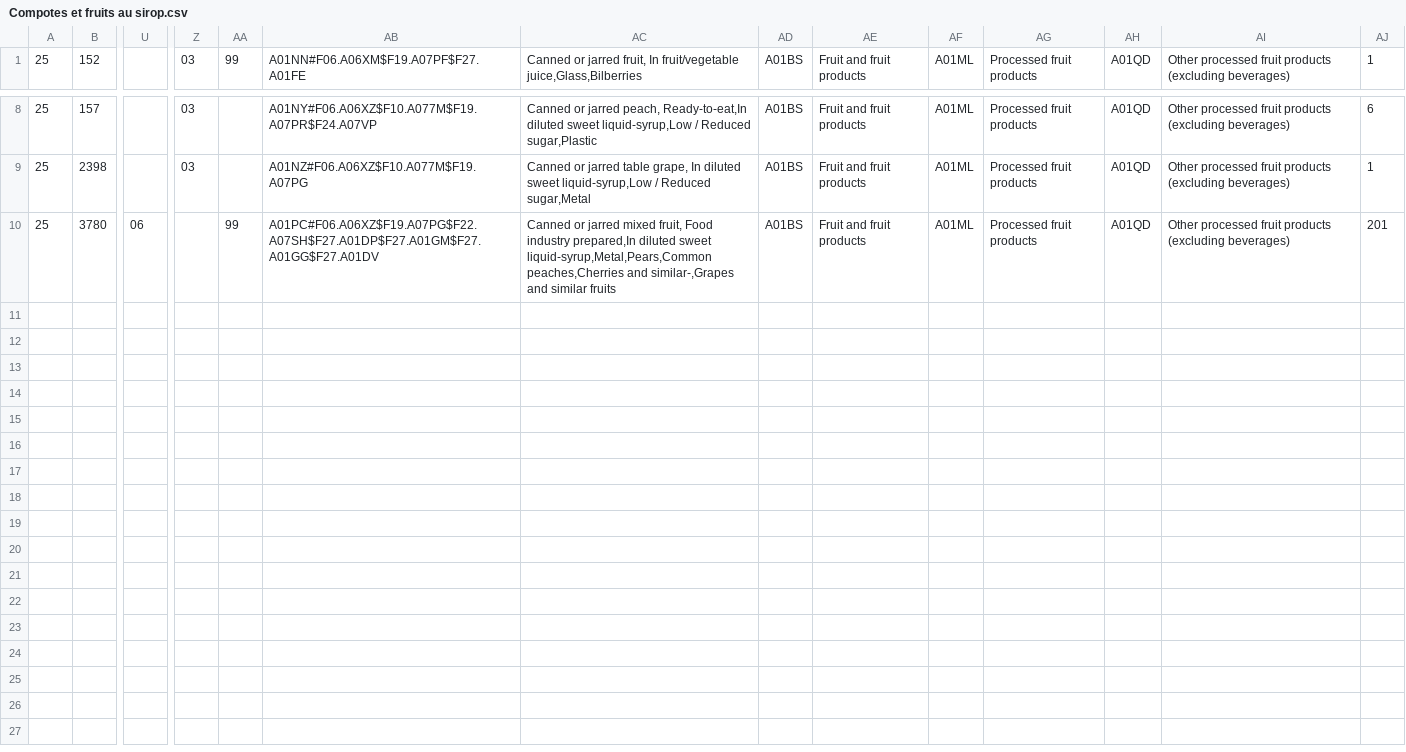
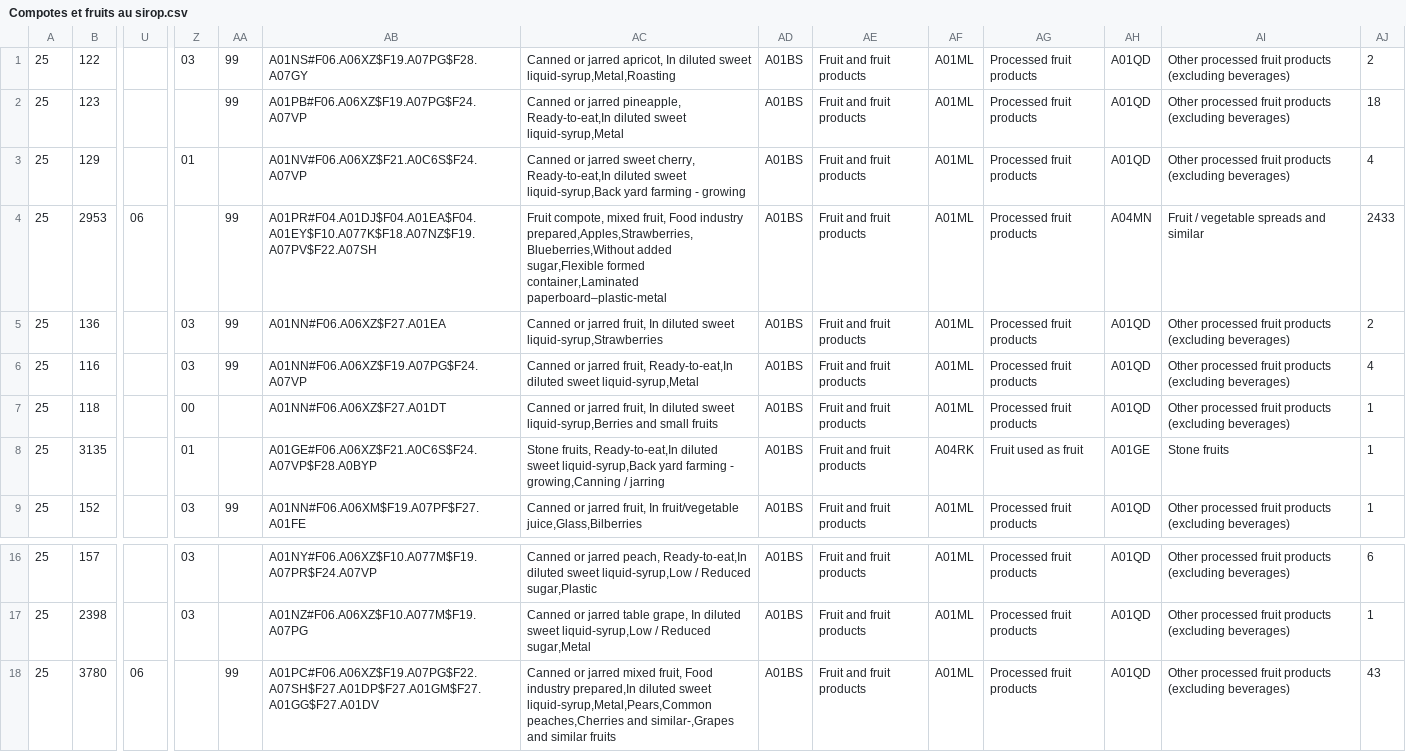
Before and after one commit to julesmichaud/Dietery_recommendation, a CSV file: data/sorted_by_type/Compotes et fruits au sirop.csv, drawn as a sheet; only a part is shown, gaps mark what is left out; addresses are those after the commit; rows hold the shown columns only; the diff names each change by its address in the sheet, - before the commit and + after, or states it on an @@ line.

```diff
--- a/data/sorted_by_type/Compotes et fruits au sirop.csv
+++ b/data/sorted_by_type/Compotes et fruits au sirop.csv
+row 1: 25 | 122 |  | 03 | 99 | A01NS#F06.A06XZ$F19.A07PG$F28.A07GY | Canned or jarred apricot, In diluted sweet liquid-syrup,Metal,Roasting | A01BS | Fruit and fruit products | A01ML | Processed fruit products | A01QD | Other processed fruit products (excluding beverages) | 2
+row 2: 25 | 123 |  |  | 99 | A01PB#F06.A06XZ$F19.A07PG$F24.A07VP | Canned or jarred pineapple, Ready-to-eat,In diluted sweet liquid-syrup,Metal | A01BS | Fruit and fruit products | A01ML | Processed fruit products | A01QD | Other processed fruit products (excluding beverages) | 18
+row 3: 25 | 129 |  | 01 |  | A01NV#F06.A06XZ$F21.A0C6S$F24.A07VP | Canned or jarred sweet cherry, Ready-to-eat,In diluted sweet liquid-syrup,Back yard farming - growing | A01BS | Fruit and fruit products | A01ML | Processed fruit products | A01QD | Other processed fruit products (excluding beverages) | 4
+row 4: 25 | 2953 | 06 |  | 99 | A01PR#F04.A01DJ$F04.A01EA$F04.A01EY$F10.A077K$F18.A07NZ$F19.A07PV$F22.A07SH | Fruit compote, mixed fruit, Food industry prepared,Apples,Strawberries,Blueberries,Without added sugar,Flexible formed container,Laminated paperboard–plastic-metal | A01BS | Fruit and fruit products | A01ML | Processed fruit products | A04MN | Fruit / vegetable spreads and similar | 2433
+row 5: 25 | 136 |  | 03 | 99 | A01NN#F06.A06XZ$F27.A01EA | Canned or jarred fruit, In diluted sweet liquid-syrup,Strawberries | A01BS | Fruit and fruit products | A01ML | Processed fruit products | A01QD | Other processed fruit products (excluding beverages) | 2
+row 6: 25 | 116 |  | 03 | 99 | A01NN#F06.A06XZ$F19.A07PG$F24.A07VP | Canned or jarred fruit, Ready-to-eat,In diluted sweet liquid-syrup,Metal | A01BS | Fruit and fruit products | A01ML | Processed fruit products | A01QD | Other processed fruit products (excluding beverages) | 4
+row 7: 25 | 118 |  | 00 |  | A01NN#F06.A06XZ$F27.A01DT | Canned or jarred fruit, In diluted sweet liquid-syrup,Berries and small fruits | A01BS | Fruit and fruit products | A01ML | Processed fruit products | A01QD | Other processed fruit products (excluding beverages) | 1
+row 8: 25 | 3135 |  | 01 |  | A01GE#F06.A06XZ$F21.A0C6S$F24.A07VP$F28.A0BYP | Stone fruits, Ready-to-eat,In diluted sweet liquid-syrup,Back yard farming - growing,Canning / jarring | A01BS | Fruit and fruit products | A04RK | Fruit used as fruit | A01GE | Stone fruits | 1
-AJ18: 201
+AJ18: 43
```
Also changed, not shown: data/sorted_by_type/Abats.csv, data/sorted_by_type/Entremets et cremes desserts.csv, 46 other files.
